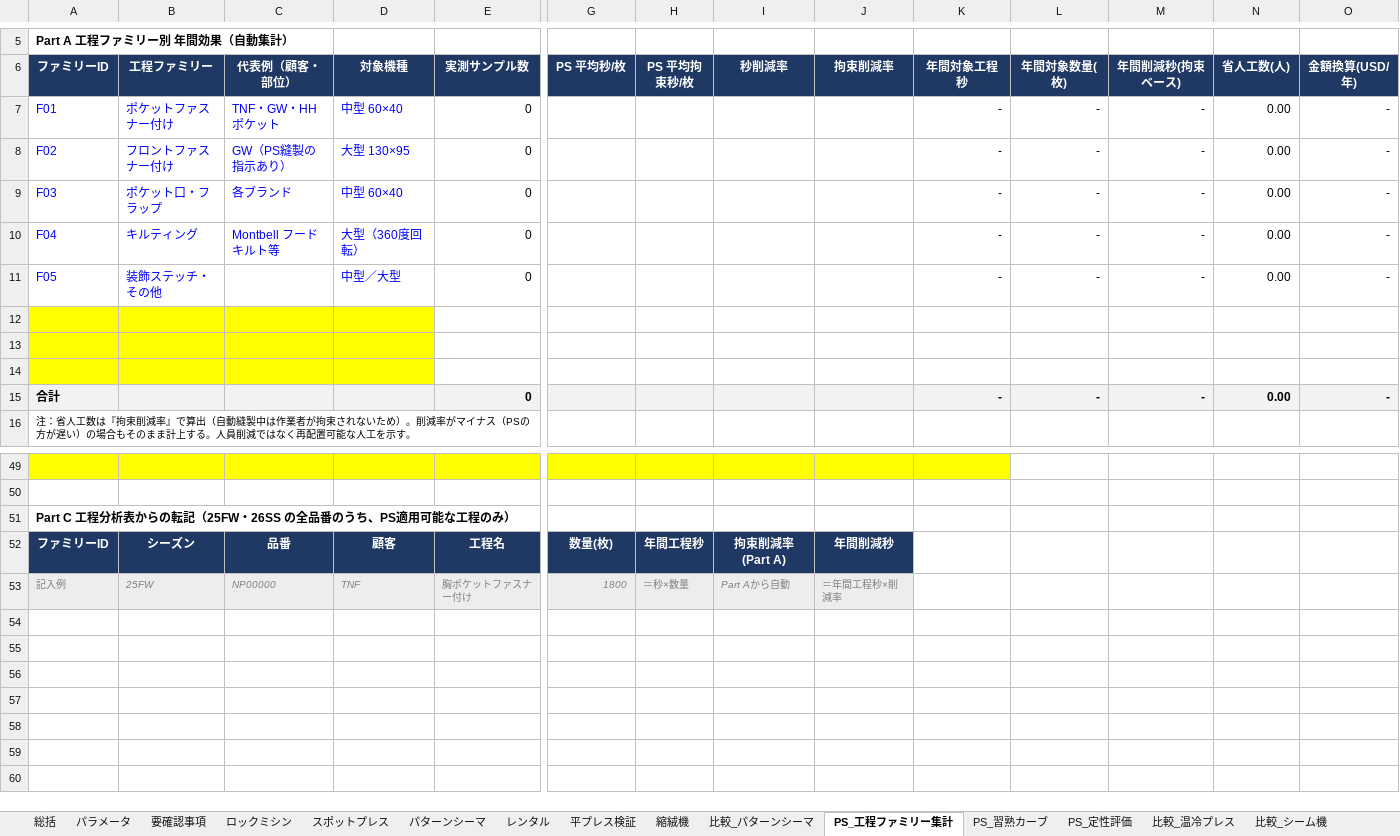
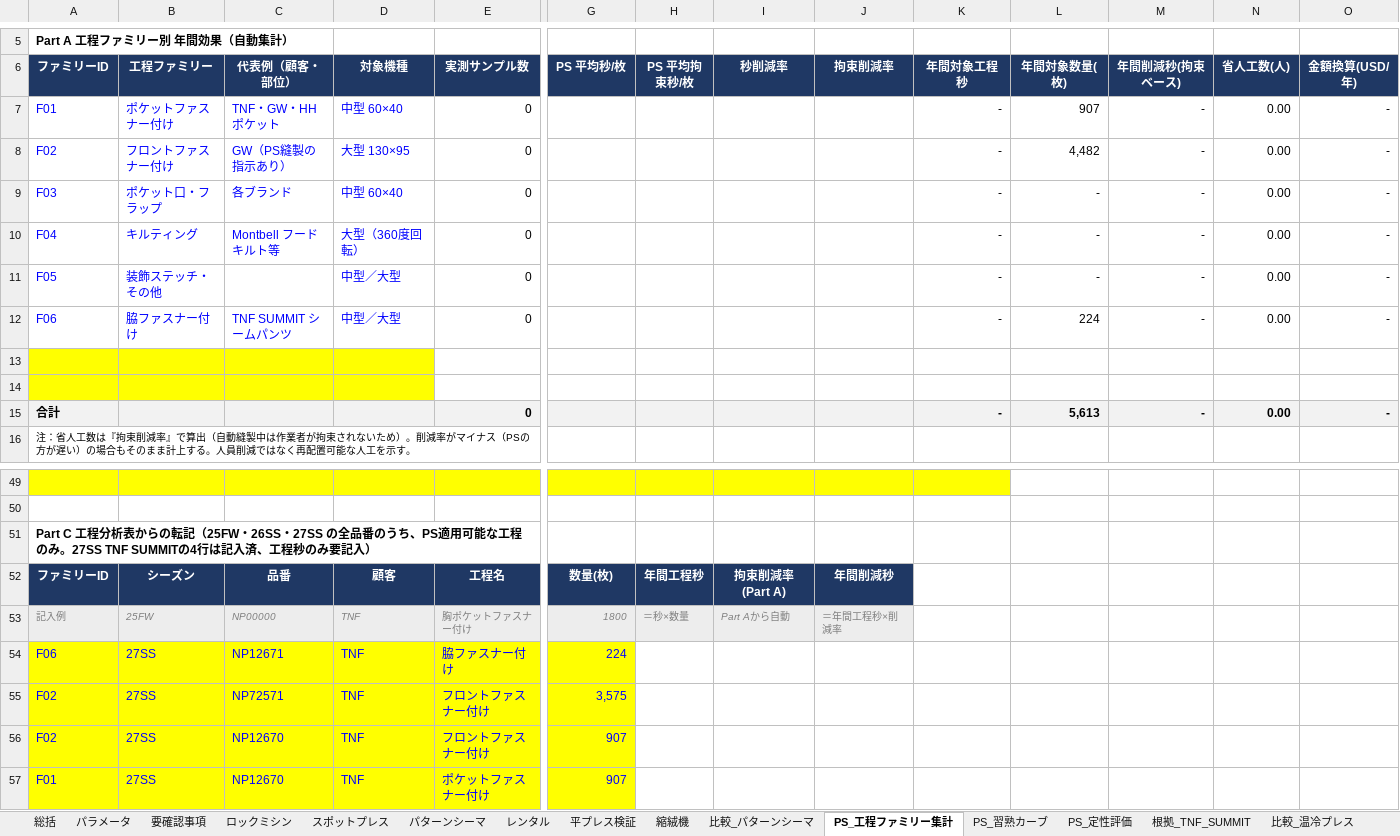
Before and after one commit to danieltran1011-sudo/PM-Production-Management, an Excel workbook: docs/thiet-bi-2026/APIC_2026年度設備投資_説明資料_ドラフト.xlsx, sheet PS_工程ファミリー集計, drawn as a sheet; only a part is shown, gaps mark what is left out; values as stored, in another font and other column widths than the file's, no borders; removed rows and columns are numbered as before the commit, all else as after; rows hold the shown columns only; the diff names each change by its address in the sheet, - before the commit and + after, or states it on an @@ line.

```diff
--- a/docs/thiet-bi-2026/APIC_2026年度設備投資_説明資料_ドラフト.xlsx (sheet PS_工程ファミリー集計)
+++ b/docs/thiet-bi-2026/APIC_2026年度設備投資_説明資料_ドラフト.xlsx (sheet PS_工程ファミリー集計)
+sheet tab: 根拠_TNF_SUMMIT
-L7 (年間対象数量(枚)): -
+L7 (年間対象数量(枚)): 907
-L8 (年間対象数量(枚)): -
+L8 (年間対象数量(枚)): 4,482
+row 12: F06 | 脇ファスナー付け | TNF SUMMIT シームパンツ | 中型／大型 | 0 |  |  |  |  | - | 224 | - | 0.00 | -
-row 14: (empty)
-L15 (年間対象数量(枚)): -
+L15 (年間対象数量(枚)): 5,613
-A51 (ファミリーID): …（25FW・26SS の全品番のうち、PS適用可能な工程のみ）
+A51 (ファミリーID): …（25FW・26SS・27SS の全品番のうち、PS適用可能な工程のみ。27SS TNF SUMMITの4行は記入済、工程秒のみ要記入）
+row 54: F06 | 27SS | NP12671 | TNF | 脇ファスナー付け | 224
+row 55: F02 | 27SS | NP72571 | TNF | フロントファスナー付け | 3,575
+row 56: F02 | 27SS | NP12670 | TNF | フロントファスナー付け | 907
+row 57: F01 | 27SS | NP12670 | TNF | ポケットファスナー付け | 907
```
Also changed, not shown: sheet PS_定性評価, sheet 総括, sheet PS_習熟カーブ, formulas that keep their value, 1 other file.
